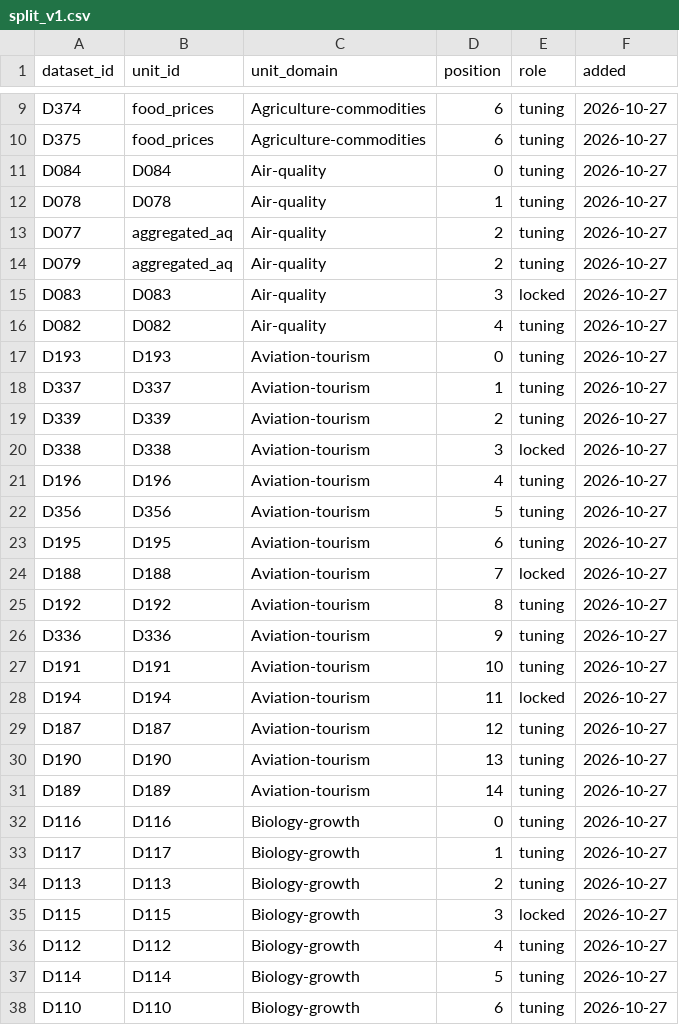
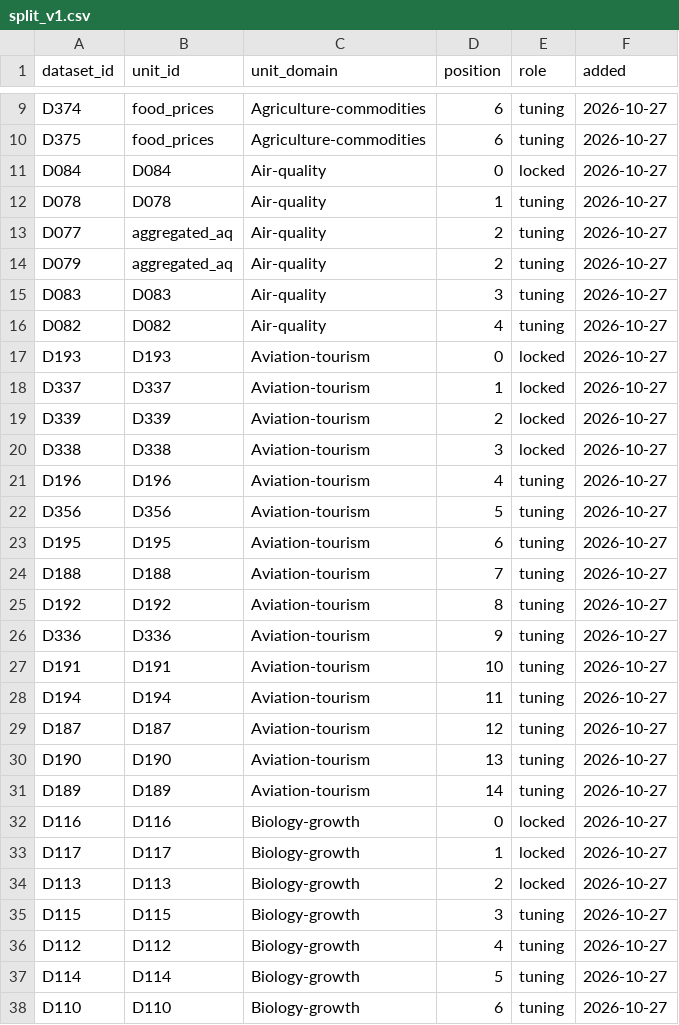
Before and after one commit to nareshmeena12/tideforge, a CSV file: catalog/split_v1.csv, drawn as a sheet; only a part is shown, gaps mark what is left out; the diff covers the shown part only.

```diff
--- a/catalog/split_v1.csv
+++ b/catalog/split_v1.csv
@@ -10,3 +10,3 @@ D374,food_prices,Agriculture-commodities,6,tuning,2026-10-27
 D375,food_prices,Agriculture-commodities,6,tuning,2026-10-27
-D084,D084,Air-quality,0,tuning,2026-10-27
+D084,D084,Air-quality,0,locked,2026-10-27
 D078,D078,Air-quality,1,tuning,2026-10-27
@@ -14,7 +14,7 @@ D077,aggregated_aq,Air-quality,2,tuning,2026-10-27
 D079,aggregated_aq,Air-quality,2,tuning,2026-10-27
-D083,D083,Air-quality,3,locked,2026-10-27
+D083,D083,Air-quality,3,tuning,2026-10-27
 D082,D082,Air-quality,4,tuning,2026-10-27
-D193,D193,Aviation-tourism,0,tuning,2026-10-27
-D337,D337,Aviation-tourism,1,tuning,2026-10-27
-D339,D339,Aviation-tourism,2,tuning,2026-10-27
+D193,D193,Aviation-tourism,0,locked,2026-10-27
+D337,D337,Aviation-tourism,1,locked,2026-10-27
+D339,D339,Aviation-tourism,2,locked,2026-10-27
 D338,D338,Aviation-tourism,3,locked,2026-10-27
@@ -23,3 +23,3 @@ D356,D356,Aviation-tourism,5,tuning,2026-10-27
 D195,D195,Aviation-tourism,6,tuning,2026-10-27
-D188,D188,Aviation-tourism,7,locked,2026-10-27
+D188,D188,Aviation-tourism,7,tuning,2026-10-27
 D192,D192,Aviation-tourism,8,tuning,2026-10-27
@@ -27,3 +27,3 @@ D336,D336,Aviation-tourism,9,tuning,2026-10-27
 D191,D191,Aviation-tourism,10,tuning,2026-10-27
-D194,D194,Aviation-tourism,11,locked,2026-10-27
+D194,D194,Aviation-tourism,11,tuning,2026-10-27
 D187,D187,Aviation-tourism,12,tuning,2026-10-27
@@ -31,6 +31,6 @@ D190,D190,Aviation-tourism,13,tuning,2026-10-27
 D189,D189,Aviation-tourism,14,tuning,2026-10-27
-D116,D116,Biology-growth,0,tuning,2026-10-27
-D117,D117,Biology-growth,1,tuning,2026-10-27
-D113,D113,Biology-growth,2,tuning,2026-10-27
-D115,D115,Biology-growth,3,locked,2026-10-27
+D116,D116,Biology-growth,0,locked,2026-10-27
+D117,D117,Biology-growth,1,locked,2026-10-27
+D113,D113,Biology-growth,2,locked,2026-10-27
+D115,D115,Biology-growth,3,tuning,2026-10-27
 D112,D112,Biology-growth,4,tuning,2026-10-27
```
Also changed, not shown: 137 edited cells elsewhere in this file, 4 other files.
